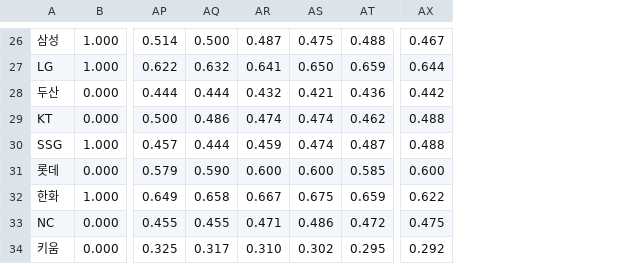
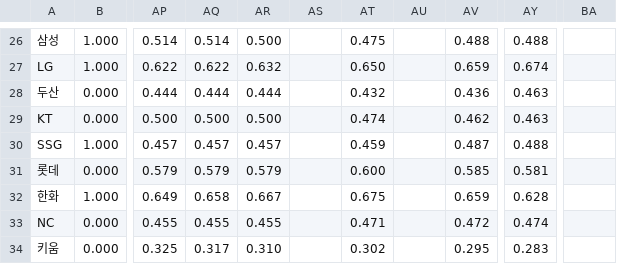
Before and after one commit to Lunrot/kbo-app, a CSV file: 2025.csv, drawn as a sheet; only a part is shown, gaps mark what is left out; addresses are those after the commit; the diff covers the shown part only; the diff names each change by its address in the sheet, - before the commit and + after, or states it on an @@ line.

```diff
--- a/2025.csv
+++ b/2025.csv
+column AQ, rows 26-34: 0.514 | 0.622 | 0.444 | 0.500 | 0.457 | 0.579 | 0.658 | 0.455 | 0.317
+column AR, rows 26-34: 0.500 | 0.632 | 0.444 | 0.500 | 0.457 | 0.579 | 0.667 | 0.455 | 0.310
+column AY, rows 26-34: 0.488 | 0.674 | 0.463 | 0.463 | 0.488 | 0.581 | 0.628 | 0.474 | 0.283
-AS26: 0.500
+AS26: (empty)
-AT26: 0.487
+AT26: 0.475
-AU26: 0.475
+AU26: (empty)
-BA26: 0.467
+BA26: (empty)
-AS27: 0.632
+AS27: (empty)
-AT27: 0.641
+AT27: 0.650
-AU27: 0.650
+AU27: (empty)
-BA27: 0.644
+BA27: (empty)
-AS28: 0.444
+AS28: (empty)
-AU28: 0.421
+AU28: (empty)
-BA28: 0.442
+BA28: (empty)
-AS29: 0.486
+AS29: (empty)
-AU29:AU30: 0.474
+AU29:AU30: (empty)
-BA29:BA30: 0.488
+BA29:BA30: (empty)
-AS30: 0.444
+AS30: (empty)
-AS31: 0.590
+AS31: (empty)
-AU31: 0.600
+AU31: (empty)
-BA31: 0.600
+BA31: (empty)
-AS32: 0.658
+AS32: (empty)
-AT32: 0.667
+AT32: 0.675
-AU32: 0.675
+AU32: (empty)
-BA32: 0.622
+BA32: (empty)
-AS33: 0.455
+AS33: (empty)
-AU33: 0.486
+AU33: (empty)
-BA33: 0.475
+BA33: (empty)
-AS34: 0.317
+AS34: (empty)
-AT34: 0.310
+AT34: 0.302
-AU34: 0.302
+AU34: (empty)
-BA34: 0.292
+BA34: (empty)
```
Also changed, not shown: 27 edited cells elsewhere in this file.
